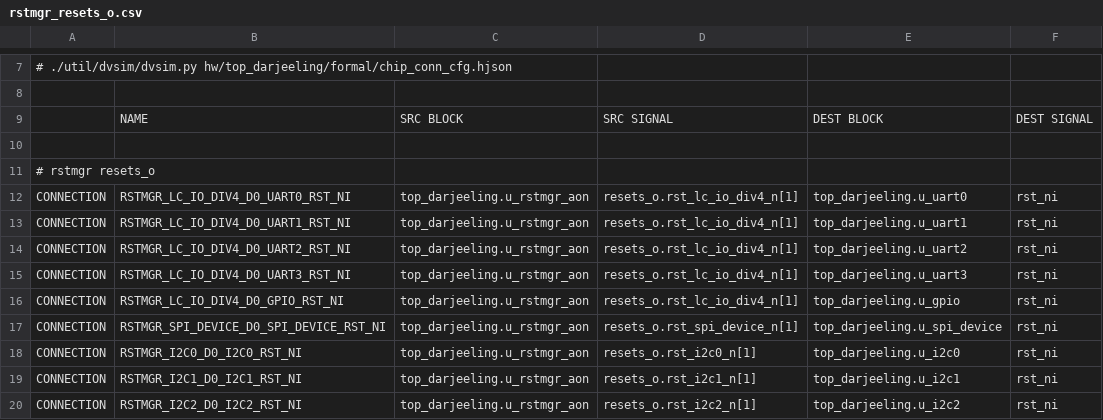
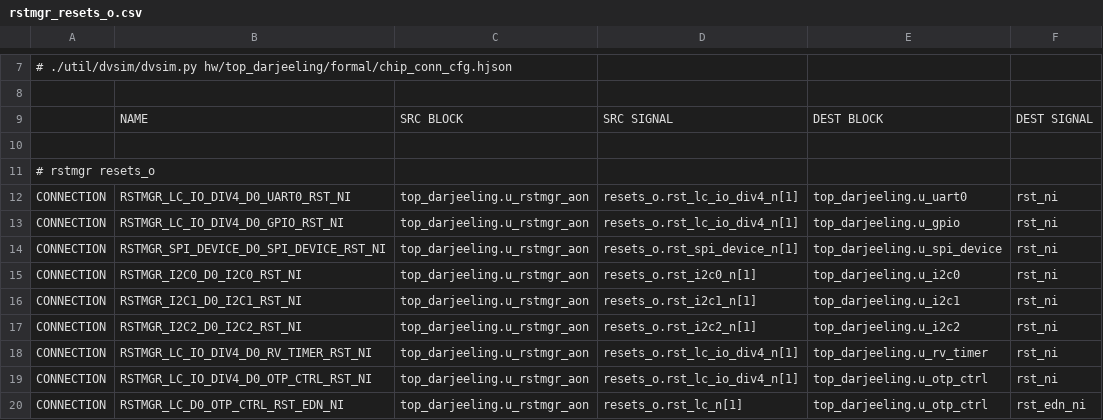
Before and after one commit to dbeitel-opentitan/opentitan, a CSV file: hw/top_darjeeling/formal/conn_csvs/rstmgr_resets_o.csv, drawn as a sheet; only a part is shown, gaps mark what is left out; the shorter side is filled out with more unchanged rows.

Commit message:
[top_darjeeling] Remove uart[1:3] from /top_darjeeling
Signed-off-by: Harry Callahan <hcallahan@lowrisc.org>

```diff
--- a/hw/top_darjeeling/formal/conn_csvs/rstmgr_resets_o.csv
+++ b/hw/top_darjeeling/formal/conn_csvs/rstmgr_resets_o.csv
@@ -12,5 +12,2 @@
 CONNECTION, RSTMGR_LC_IO_DIV4_D0_UART0_RST_NI, top_darjeeling.u_rstmgr_aon, resets_o.rst_lc_io_div4_n[1], top_darjeeling.u_uart0, rst_ni
-CONNECTION, RSTMGR_LC_IO_DIV4_D0_UART1_RST_NI, top_darjeeling.u_rstmgr_aon, resets_o.rst_lc_io_div4_n[1], top_darjeeling.u_uart1, rst_ni
-CONNECTION, RSTMGR_LC_IO_DIV4_D0_UART2_RST_NI, top_darjeeling.u_rstmgr_aon, resets_o.rst_lc_io_div4_n[1], top_darjeeling.u_uart2, rst_ni
-CONNECTION, RSTMGR_LC_IO_DIV4_D0_UART3_RST_NI, top_darjeeling.u_rstmgr_aon, resets_o.rst_lc_io_div4_n[1], top_darjeeling.u_uart3, rst_ni
 CONNECTION, RSTMGR_LC_IO_DIV4_D0_GPIO_RST_NI, top_darjeeling.u_rstmgr_aon, resets_o.rst_lc_io_div4_n[1], top_darjeeling.u_gpio, rst_ni
```
Also changed, not shown: 6 other files.
